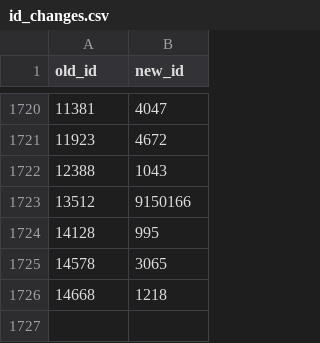
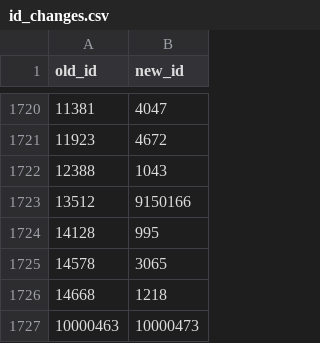
Before and after one commit to amundfylling/bordshockey.net-scraper, a CSV file: data/id_changes.csv, drawn as a sheet; only a part is shown, gaps mark what is left out.

```diff
--- a/data/id_changes.csv
+++ b/data/id_changes.csv
@@ -1726 +1726,2 @@ old_id,new_id
 14668,1218
+10000463,10000473
```
Also changed, not shown: local_player_ids.csv, 3 other files.
